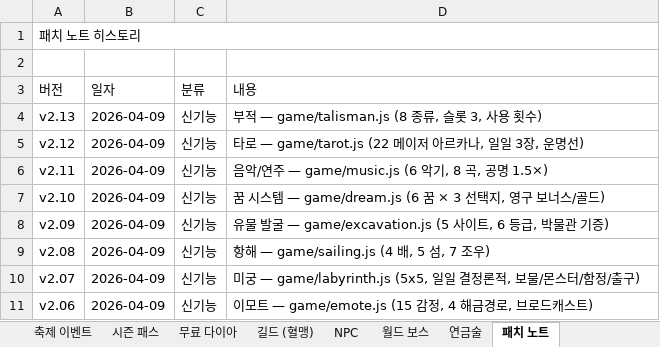
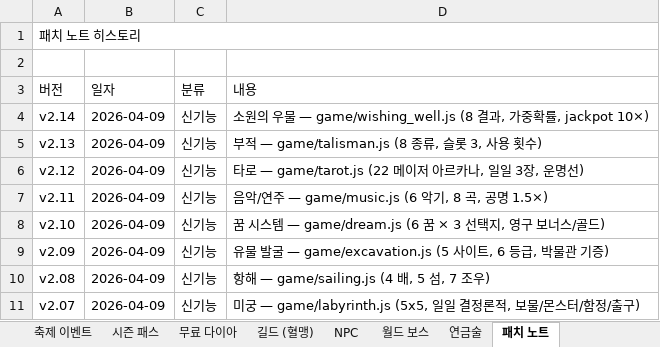
Before and after one commit to goodholic/Baduk-Marble, an Excel workbook: AutoBattle_io_기획서.xlsx, sheet 패치 노트, drawn as a sheet; only a part is shown; the shorter side is filled out with more unchanged rows; values as stored, in another font and other column widths than the file's, no cell formats; the diff names each change by its address in the sheet, - before the commit and + after, or states it on an @@ line.

```diff
--- a/AutoBattle_io_기획서.xlsx (sheet 패치 노트)
+++ b/AutoBattle_io_기획서.xlsx (sheet 패치 노트)
+row 4: v2.14 | 2026-04-09 | 신기능 | 소원의 우물 — game/wishing_well.js (8 결과, 가중확률, jackpot 10×)
```
Also changed, not shown: sheet v1.9 ~ v2.14, other sheet tabs, cell formats, 5 other files.
